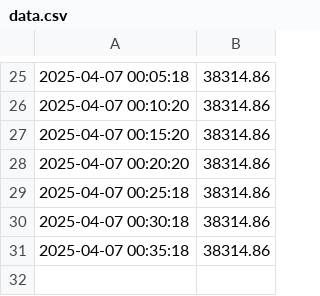
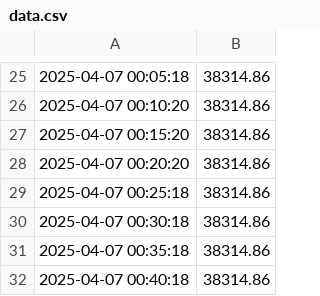
Before and after one commit to GaetanAm/live-dashboard-project, a CSV file: data.csv, drawn as a sheet; only a part is shown, gaps mark what is left out; the diff names each change by its address in the sheet, - before the commit and + after, or states it on an @@ line.

Commit message:
Auto update on 2025-04-07 00:40:20

```diff
--- a/data.csv
+++ b/data.csv
+row 32: 2025-04-07 00:40:18 | 38314.86
```
